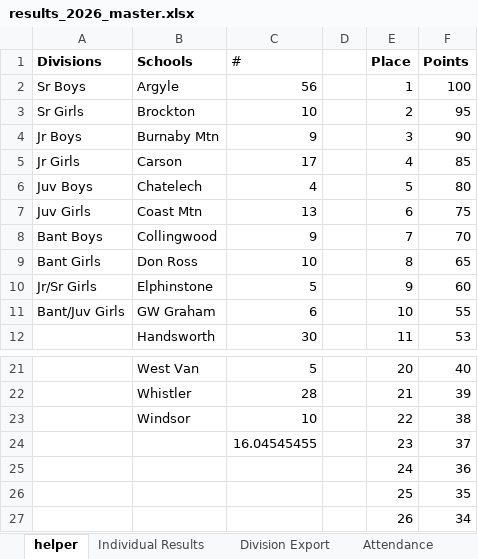
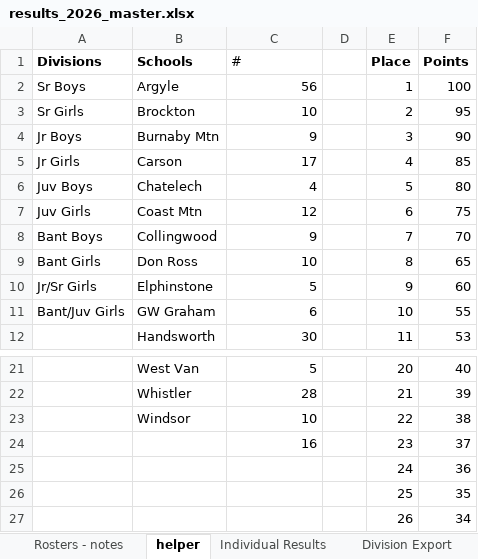
Before and after one commit to mskippy/codemathbike_bike, an Excel workbook: results_2026_master.xlsx, sheet helper, drawn as a sheet; only a part is shown, gaps mark what is left out; values as stored, in another font and other column widths than the file's, no borders; table styles not drawn; the diff names each change by its address in the sheet, - before the commit and + after, or states it on an @@ line.

```diff
--- a/results_2026_master.xlsx (sheet helper)
+++ b/results_2026_master.xlsx (sheet helper)
+sheet tab: Rosters - notes
-C7 (#): 13
+C7 (#): 12
-C24 (#): 16.04545455
+C24 (#): 16
```
Also changed, not shown: sheet EnduroAttendance, sheet Individual Results, sheet EnduroExport, sheet TeamPoints, sheet Attendance, formulas that keep their value, hidden cells, 5 other files.
